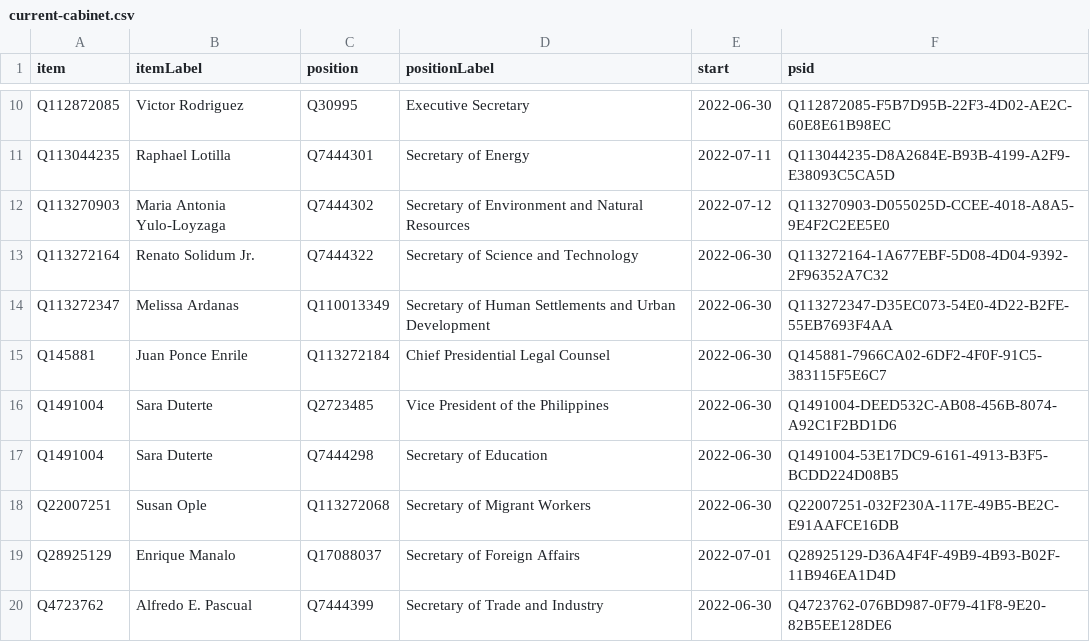
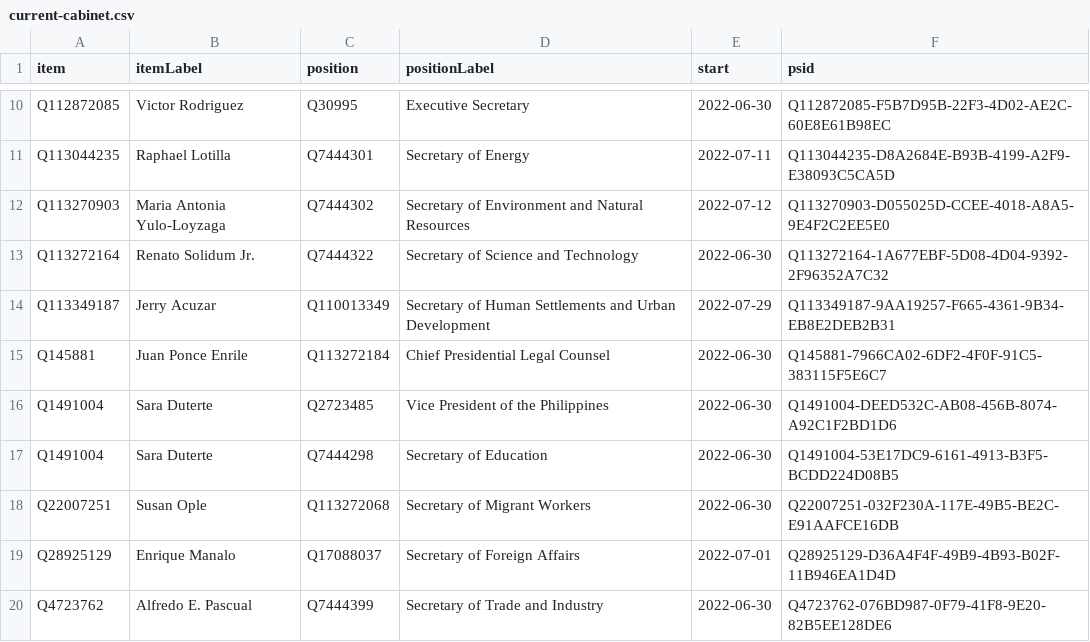
Before and after one commit to every-politician-scrapers/philippines-ministers, a CSV file: wikidata/results/current-cabinet.csv, drawn as a sheet; only a part is shown, gaps mark what is left out.

Commit message:
Run SPARQL queries

```diff
--- a/wikidata/results/current-cabinet.csv
+++ b/wikidata/results/current-cabinet.csv
@@ -13,3 +13,3 @@ Q113270903,Maria Antonia Yulo-Loyzaga,Q7444302,Secretary of Environment and Natu
 Q113272164,Renato Solidum Jr.,Q7444322,Secretary of Science and Technology,2022-06-30,Q113272164-1A677EBF-5D08-4D04-9392-2F96352A7C32
-Q113272347,Melissa Ardanas,Q110013349,Secretary of Human Settlements and Urban Development,2022-06-30,Q113272347-D35EC073-54E0-4D22-B2FE-55EB7693F4AA
+Q113349187,Jerry Acuzar,Q110013349,Secretary of Human Settlements and Urban Development,2022-07-29,Q113349187-9AA19257-F665-4361-9B34-EB8E2DEB2B31
 Q145881,Juan Ponce Enrile,Q113272184,Chief Presidential Legal Counsel,2022-06-30,Q145881-7966CA02-6DF2-4F0F-91C5-383115F5E6C7
```
